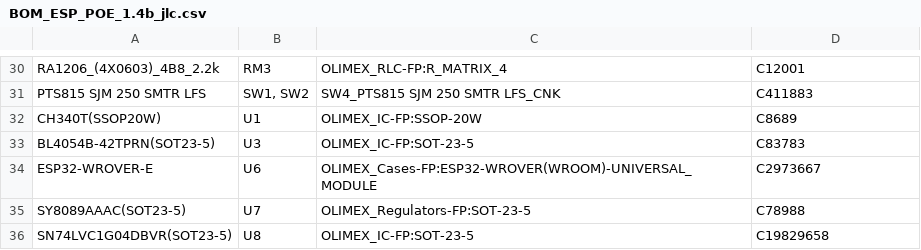
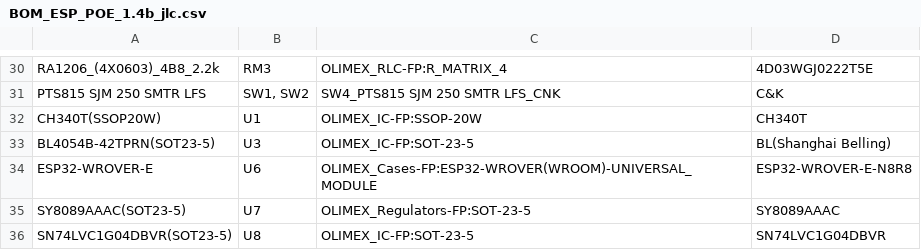
Before and after one commit to yimengq/Small_VineRobot_Electronics, a CSV file: ESP32_POE_Board/1.4/ESP_POE_1.4b/ESP_POE_1.4b/Fab/BOM_ESP_POE_1.4b_jlc.csv, drawn as a sheet; only a part is shown, gaps mark what is left out; the diff covers the shown part only; the diff names each change by its address in the sheet, - before the commit and + after, or states it on an @@ line.

```diff
--- a/ESP32_POE_Board/1.4/ESP_POE_1.4b/ESP_POE_1.4b/Fab/BOM_ESP_POE_1.4b_jlc.csv
+++ b/ESP32_POE_Board/1.4/ESP_POE_1.4b/ESP_POE_1.4b/Fab/BOM_ESP_POE_1.4b_jlc.csv
-D30: C12001
+D30: 4D03WGJ0222T5E
-D31: C411883
+D31: C&K
-D32: C8689
+D32: CH340T
-D33: C83783
+D33: BL(Shanghai Belling)
-D34: C2973667
+D34: ESP32-WROVER-E-N8R8
-D35: C78988
+D35: SY8089AAAC
-D36: C19829658
+D36: SN74LVC1G04DBVR
```
Also changed, not shown: 28 edited cells elsewhere in this file, ESP32_POE_Board/1.4/ESP_POE_1.4b/ESP_POE_1.4b/Fab/BOM_ESP_POE_1.4b.csv, ESP32_POE_Board/1.4/ESP_POE_1.4b/ESP_POE_1.4b/Fab/ESP_POE_1.4b-all-pos.csv, 30 other files.
